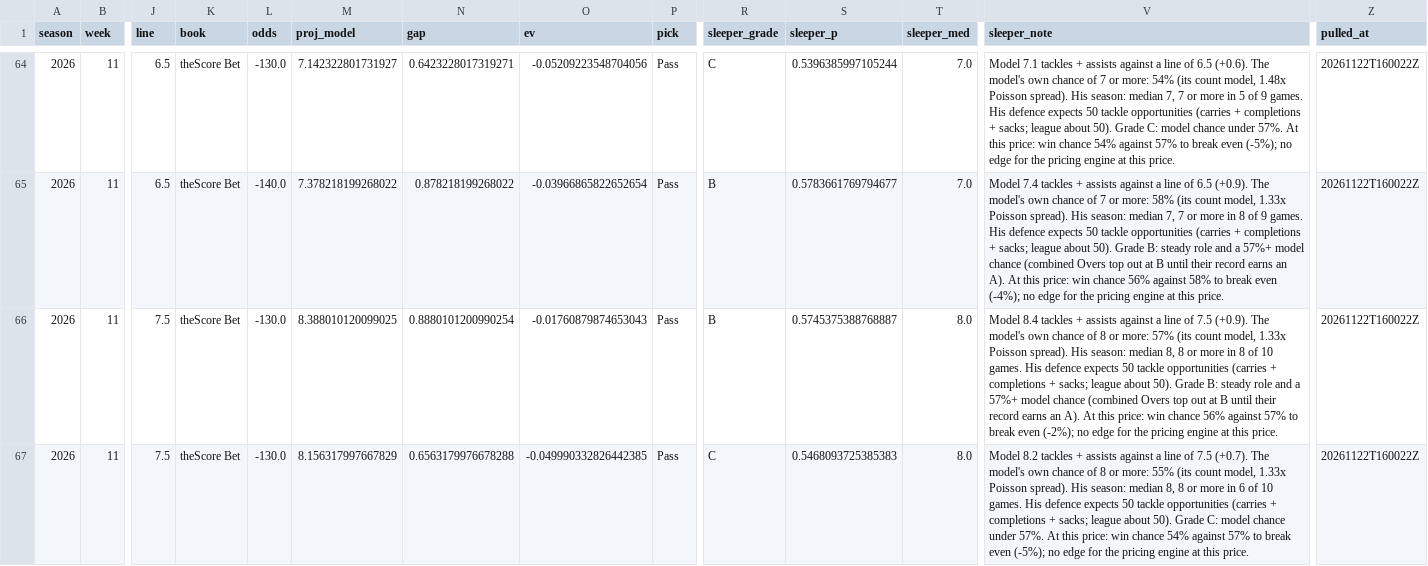
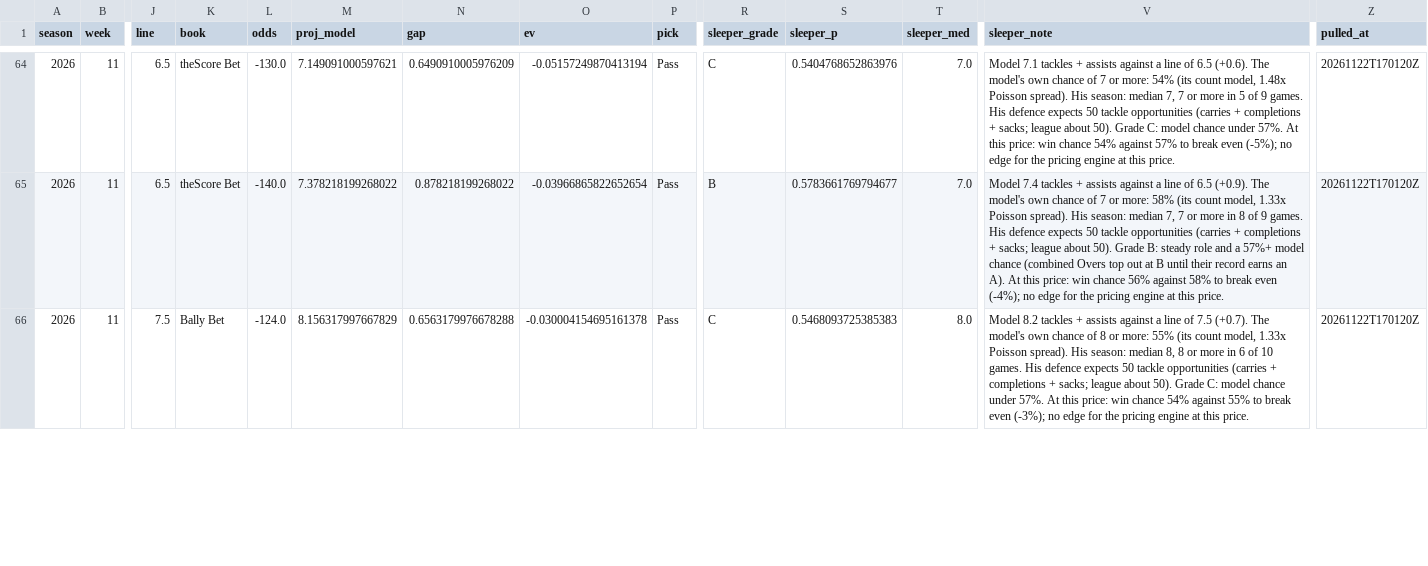
Before and after one commit to EvanDAmours/ArvellsStinkySlammerModel, a CSV file: data/sleepers.csv, drawn as a sheet; only a part is shown, gaps mark what is left out; removed rows and columns are numbered as before the commit, all else as after; rows hold the shown columns only; the diff covers the shown part only; the diff names each change by its address in the sheet, - before the commit and + after, or states it on an @@ line.

```diff
--- a/data/sleepers.csv
+++ b/data/sleepers.csv
-M64 (proj_model): 7.142322801731927
+M64 (proj_model): 7.149091000597621
-N64 (gap): 0.6423228017319271
+N64 (gap): 0.6490910005976209
-O64 (ev): -0.05209223548704056
+O64 (ev): -0.05157249870413194
-S64 (sleeper_p): 0.5396385997105244
+S64 (sleeper_p): 0.5404768652863976
-Z64:Z65 (pulled_at): 20261122T160022Z
+Z64:Z65 (pulled_at): 20261122T170120Z
-row 66: 2026 | 11 | 7.5 | theScore Bet | -130.0 | 8.388010120099025 | 0.8880101200990254 | -0.01760879874653043 | Pass | B | 0.5745375388768887 | 8.0 | Model 8.4 tackles + assists against a line of 7.5 (+0.9). The model's own chance of 8 or more: 57% (its count model, 1.33x Poisson spread). His season: median 8, 8 or more in 8 of 10 games. His defence expects 50 tackle opportunities (carries + completions + sacks; league about 50). Grade B: steady role and a 57%+ model chance (combined Overs top out at B until their record earns an A). At this price: win chance 56% against 57% to break even (-2%); no edge for the pricing engine at this price. | 20261122T160022Z
-K66 (book): theScore Bet
+K66 (book): Bally Bet
-L66 (odds): -130.0
+L66 (odds): -124.0
-O66 (ev): -0.049990332826442385
+O66 (ev): -0.030004154695161378
-V66 (sleeper_note): …54% against 57% to break even (-5%); no edge…
+V66 (sleeper_note): …54% against 55% to break even (-3%); no edge…
-Z66 (pulled_at): 20261122T160022Z
+Z66 (pulled_at): 20261122T170120Z
```
Also changed, not shown: 1 added row and 53 edited cells elsewhere in this file, data/cache/projections.csv, data/consensus/fantasypros_2026_w11.csv, 17 other files.
